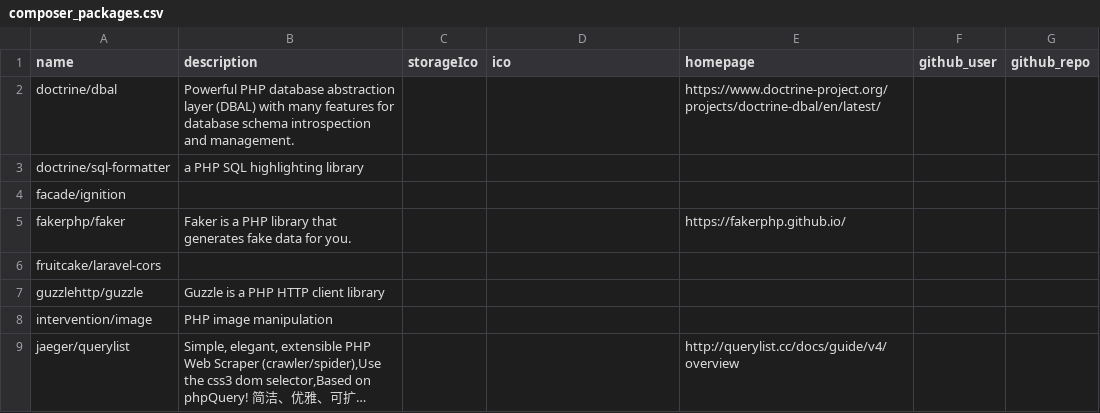
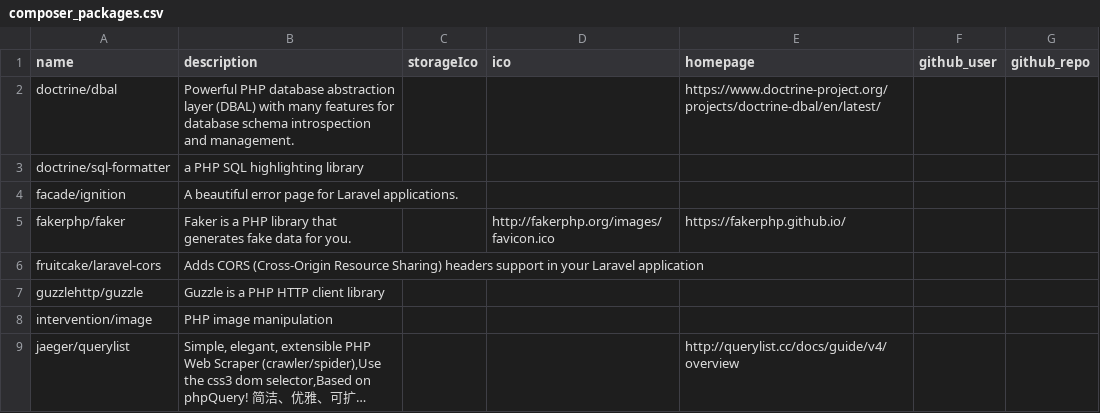
Before and after one commit to langnang/posts, a CSV file: _data/dependencies/composer_packages.csv, drawn as a sheet; only a part is shown; long unchanged cells end in …; the diff covers the shown part only.

```diff
--- a/_data/dependencies/composer_packages.csv
+++ b/_data/dependencies/composer_packages.csv
@@ -3,5 +3,5 @@ name,description,storageIco,ico,homepage,github_user,github_repo
 doctrine/sql-formatter,a PHP SQL highlighting library,,,,,
-facade/ignition,,,,,,
-"fakerphp/faker",Faker is a PHP library that generates fake data for you.,,,https://fakerphp.github.io/,,
-fruitcake/laravel-cors,,,,,,
+facade/ignition,A beautiful error page for Laravel applications.,,,,,
+fakerphp/faker,Faker is a PHP library that generates fake data for you.,,http://fakerphp.org/images/favicon.ico,https://fakerphp.github.io/,,
+fruitcake/laravel-cors,Adds CORS (Cross-Origin Resource Sharing) headers support in your Laravel application,,,,,
 guzzlehttp/guzzle,Guzzle is a PHP HTTP client library,,,,,
```
Also changed, not shown: 3 added rows, 3 removed rows and 6 edited cells elsewhere in this file, _data/dependencies/npm_packages.csv, 1 other file.
